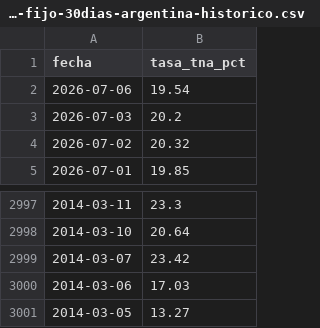
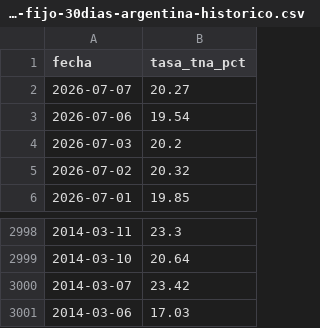
Before and after one commit to grblasquiz/hacecuentas, a CSV file: public/datasets/tasa-plazo-fijo-30dias-argentina-historico.csv, drawn as a sheet; only a part is shown, gaps mark what is left out.

```diff
--- a/public/datasets/tasa-plazo-fijo-30dias-argentina-historico.csv
+++ b/public/datasets/tasa-plazo-fijo-30dias-argentina-historico.csv
@@ -1,2 +1,3 @@
 fecha,tasa_tna_pct
+2026-07-07,20.27
 2026-07-06,19.54
@@ -3000,2 +3001 @@ fecha,tasa_tna_pct
 2014-03-06,17.03
-2014-03-05,13.27
```
Also changed, not shown: public/datasets/dolar-blue-argentina-historico.csv, public/datasets/dolar-oficial-argentina-historico.csv, 33 other files.
